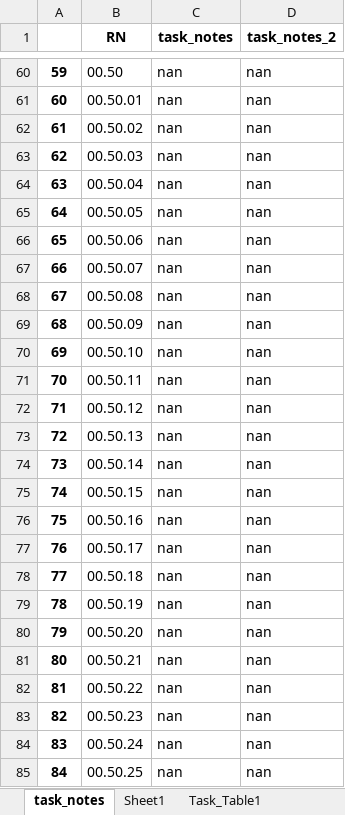
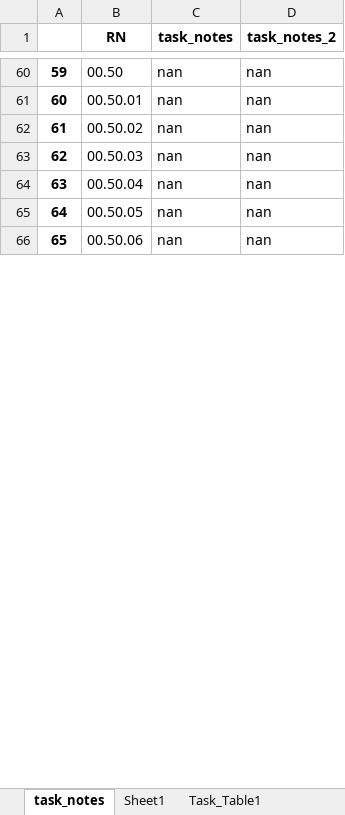
Before and after one commit to stephank007/phase3, an Excel workbook: assets/data/_out/p3-out.xlsx, sheet task_notes, drawn as a sheet; only a part is shown, gaps mark what is left out; values as stored, in another font and other column widths than the file's, no borders; removed rows and columns are numbered as before the commit, all else as after; the diff covers the shown part only; the diff names each change by its address in the sheet, - before the commit and + after, or states it on an @@ line.

```diff
--- a/assets/data/_out/p3-out.xlsx (sheet task_notes)
+++ b/assets/data/_out/p3-out.xlsx (sheet task_notes)
-row 67: 66 | 00.50.07 | nan | nan
-row 68: 67 | 00.50.08 | nan | nan
-row 69: 68 | 00.50.09 | nan | nan
-row 70: 69 | 00.50.10 | nan | nan
-row 71: 70 | 00.50.11 | nan | nan
-row 72: 71 | 00.50.12 | nan | nan
-row 73: 72 | 00.50.13 | nan | nan
-row 74: 73 | 00.50.14 | nan | nan
-row 75: 74 | 00.50.15 | nan | nan
-row 76: 75 | 00.50.16 | nan | nan
-row 77: 76 | 00.50.17 | nan | nan
-row 78: 77 | 00.50.18 | nan | nan
-row 79: 78 | 00.50.19 | nan | nan
-row 80: 79 | 00.50.20 | nan | nan
-row 81: 80 | 00.50.21 | nan | nan
-row 82: 81 | 00.50.22 | nan | nan
-row 83: 82 | 00.50.23 | nan | nan
-row 84: 83 | 00.50.24 | nan | nan
-row 85: 84 | 00.50.25 | nan | nan
```
Also changed, not shown: 102 added rows, 34 removed rows, 13 edited cells and row numbers in column A elsewhere in this sheet, sheet Task_Table1, sheet Sheet1, assets/data/_in/phase3-bp.xlsx, assets/data/_in/requirements-shortlist.xlsx, 29 other files.
